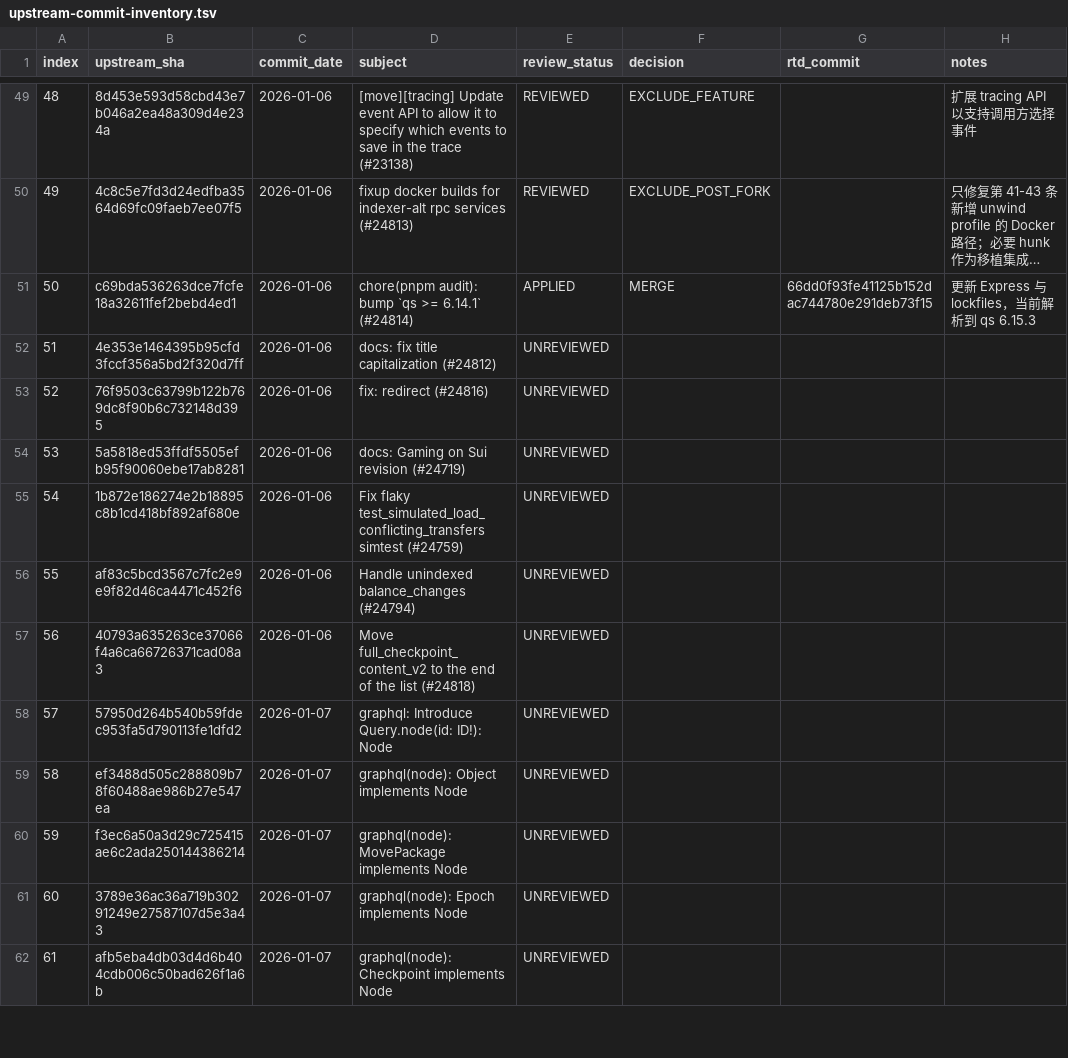
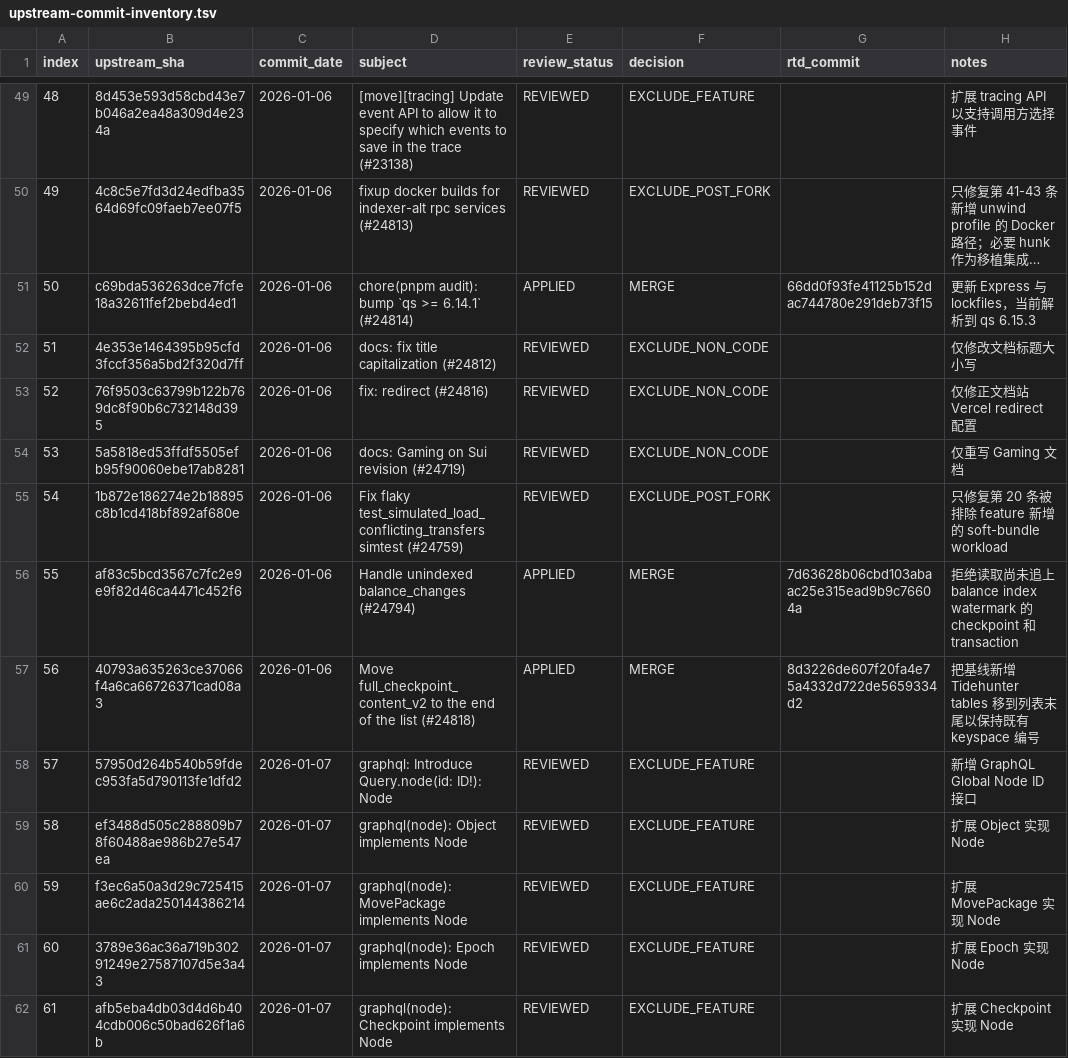
Before and after one commit to LinkUVerse/rtd, a TSV file: doc/mergeUpstreamPatch/upstream-commit-inventory.tsv, drawn as a sheet; only a part is shown, gaps mark what is left out; long unchanged cells end in …; the diff covers the shown part only.

Commit message:
docs: complete upstream review batch 51-100

```diff
--- a/doc/mergeUpstreamPatch/upstream-commit-inventory.tsv
+++ b/doc/mergeUpstreamPatch/upstream-commit-inventory.tsv
@@ -51,12 +51,12 @@ index	upstream_sha	commit_date	subject	review_status	decision	rtd_commit	notes
 50	c69bda536263dce7fcfe18a32611fef2bebd4ed1	2026-01-06	chore(pnpm audit): bump `qs >= 6.14.1` (#24814)	APPLIED	MERGE	66dd0f93fe41125b152dac744780e291deb73f15	更新 Express 与 lockfiles，当前解析到 qs 6.15.3
-51	4e353e1464395b95cfd3fccf356a5bd2f320d7ff	2026-01-06	docs: fix title capitalization (#24812)	UNREVIEWED			
-52	76f9503c63799b122b769dc8f90b6c732148d395	2026-01-06	fix: redirect (#24816)	UNREVIEWED			
-53	5a5818ed53ffdf5505efb95f90060ebe17ab8281	2026-01-06	docs: Gaming on Sui revision (#24719)	UNREVIEWED			
-54	1b872e186274e2b18895c8b1cd418bf892af680e	2026-01-06	Fix flaky test_simulated_load_conflicting_transfers simtest (#24759)	UNREVIEWED			
-55	af83c5bcd3567c7fc2e9e9f82d46ca4471c452f6	2026-01-06	Handle unindexed balance_changes (#24794)	UNREVIEWED			
-56	40793a635263ce37066f4a6ca66726371cad08a3	2026-01-06	Move full_checkpoint_content_v2 to the end of the list (#24818)	UNREVIEWED			
-57	57950d264b540b59fdec953fa5d790113fe1dfd2	2026-01-07	graphql: Introduce Query.node(id: ID!): Node	UNREVIEWED			
-58	ef3488d505c288809b78f60488ae986b27e547ea	2026-01-07	graphql(node): Object implements Node	UNREVIEWED			
-59	f3ec6a50a3d29c725415ae6c2ada250144386214	2026-01-07	graphql(node): MovePackage implements Node	UNREVIEWED			
-60	3789e36ac36a719b30291249e27587107d5e3a43	2026-01-07	graphql(node): Epoch implements Node	UNREVIEWED			
-61	afb5eba4db03d4d6b404cdb006c50bad626f1a6b	2026-01-07	graphql(node): Checkpoint implements Node	UNREVIEWED			
+51	4e353e1464395b95cfd3fccf356a5bd2f320d7ff	2026-01-06	docs: fix title capitalization (#24812)	REVIEWED	EXCLUDE_NON_CODE		仅修改文档标题大小写
+52	76f9503c63799b122b769dc8f90b6c732148d395	2026-01-06	fix: redirect (#24816)	REVIEWED	EXCLUDE_NON_CODE		仅修正文档站 Vercel redirect 配置
+53	5a5818ed53ffdf5505efb95f90060ebe17ab8281	2026-01-06	docs: Gaming on Sui revision (#24719)	REVIEWED	EXCLUDE_NON_CODE		仅重写 Gaming 文档
+54	1b872e186274e2b18895c8b1cd418bf892af680e	2026-01-06	Fix flaky test_simulated_load_conflicting_transfers simtest (#24759)	REVIEWED	EXCLUDE_POST_FORK		只修复第 20 条被排除 feature 新增的 soft-bundle workload
+55	af83c5bcd3567c7fc2e9e9f82d46ca4471c452f6	2026-01-06	Handle unindexed balance_changes (#24794)	APPLIED	MERGE	7d63628b06cbd103abaac25e315ead9b9c76604a	拒绝读取尚未追上 balance index watermark 的 checkpoint 和 transaction
+56	40793a635263ce37066f4a6ca66726371cad08a3	2026-01-06	Move full_checkpoint_content_v2 to the end of the list (#24818)	APPLIED	MERGE	8d3226de607f20fa4e75a4332d722de5659334d2	把基线新增 Tidehunter tables 移到列表末尾以保持既有 keyspace 编号
+57	57950d264b540b59fdec953fa5d790113fe1dfd2	2026-01-07	graphql: Introduce Query.node(id: ID!): Node	REVIEWED	EXCLUDE_FEATURE		新增 GraphQL Global Node ID 接口
+58	ef3488d505c288809b78f60488ae986b27e547ea	2026-01-07	graphql(node): Object implements Node	REVIEWED	EXCLUDE_FEATURE		扩展 Object 实现 Node
+59	f3ec6a50a3d29c725415ae6c2ada250144386214	2026-01-07	graphql(node): MovePackage implements Node	REVIEWED	EXCLUDE_FEATURE		扩展 MovePackage 实现 Node
+60	3789e36ac36a719b30291249e27587107d5e3a43	2026-01-07	graphql(node): Epoch implements Node	REVIEWED	EXCLUDE_FEATURE		扩展 Epoch 实现 Node
+61	afb5eba4db03d4d6b404cdb006c50bad626f1a6b	2026-01-07	graphql(node): Checkpoint implements Node	REVIEWED	EXCLUDE_FEATURE		扩展 Checkpoint 实现 Node
```
Also changed, not shown: 121 edited cells elsewhere in this file, 8 other files.
